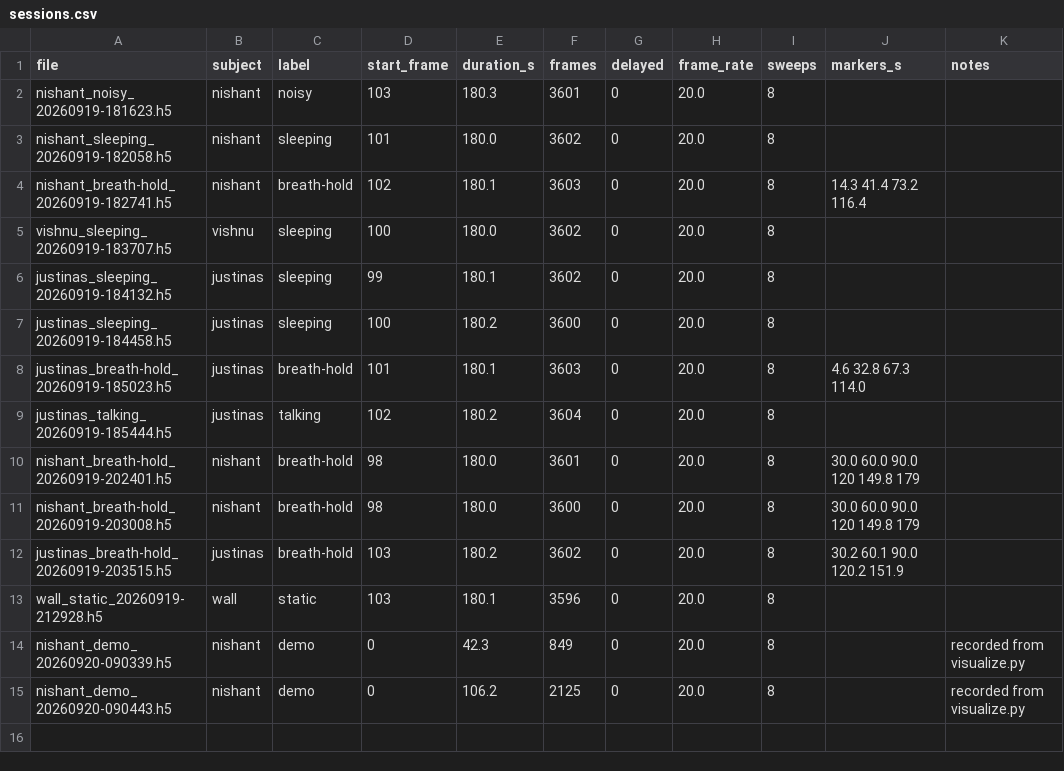
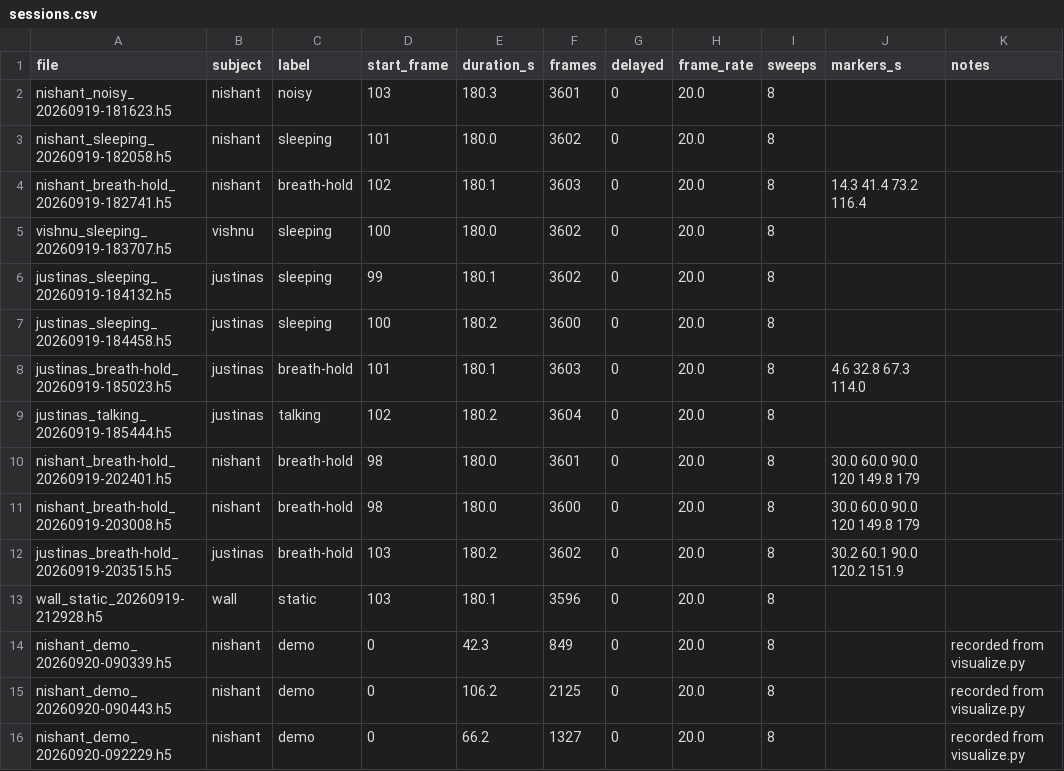
Before and after one commit to jpetkauskas/RespiRadar, a CSV file: data/sessions.csv, drawn as a sheet; the diff names each change by its address in the sheet, - before the commit and + after, or states it on an @@ line.

Commit message:
more data

```diff
--- a/data/sessions.csv
+++ b/data/sessions.csv
+row 16: nishant_demo_20260920-092229.h5 | nishant | demo | 0 | 66.2 | 1327 | 0 | 20.0 | 8 |  | recorded from visualize.py
```
Also changed, not shown: 1 other file.
